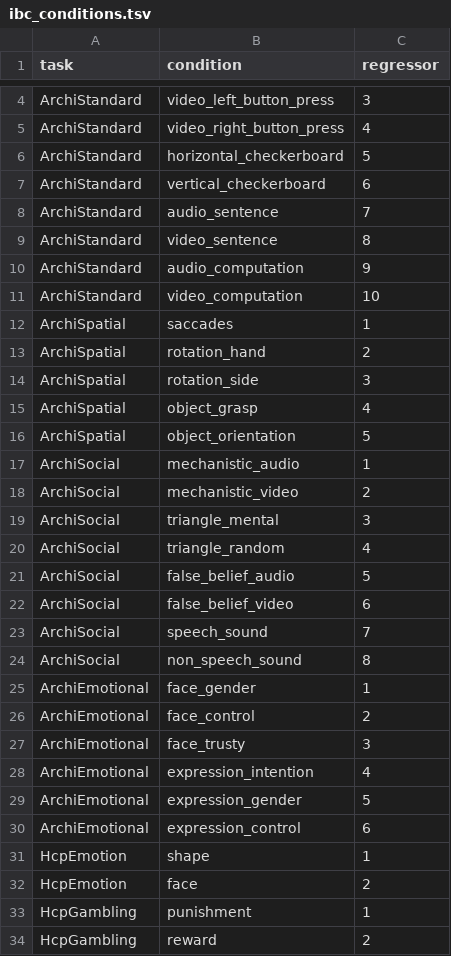
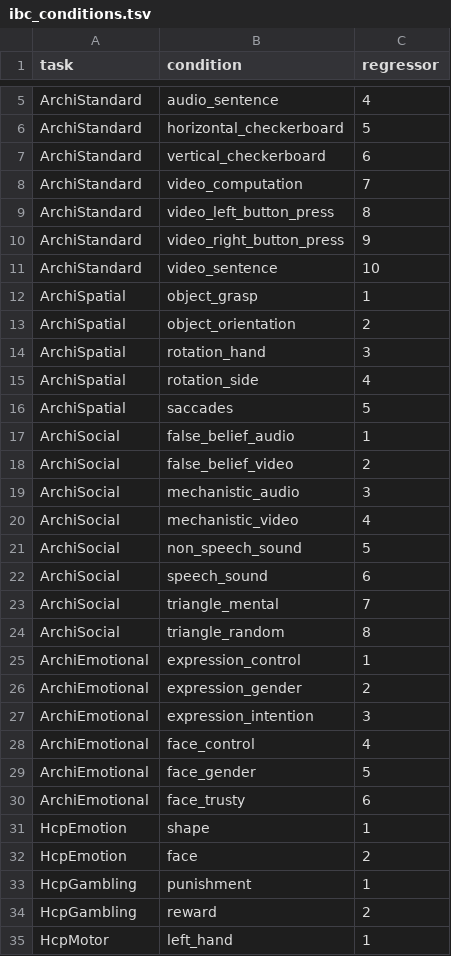
Before and after one commit to DiedrichsenLab/Functional_Fusion, a TSV file: preprocessing/ibc_conditions.tsv, drawn as a sheet; only a part is shown, gaps mark what is left out; the shorter side is filled out with more unchanged rows; removed rows and columns are numbered as before the commit, all else as after; the diff covers the shown part only; the diff names each change by its address in the sheet, - before the commit and + after, or states it on an @@ line.

```diff
--- a/preprocessing/ibc_conditions.tsv
+++ b/preprocessing/ibc_conditions.tsv
-row 4: ArchiStandard | video_left_button_press | 3
-B5 (condition): video_right_button_press
+B5 (condition): audio_sentence
-B8 (condition): audio_sentence
+B8 (condition): video_computation
-B9 (condition): video_sentence
+B9 (condition): video_left_button_press
-B10 (condition): audio_computation
+B10 (condition): video_right_button_press
-B11 (condition): video_computation
+B11 (condition): video_sentence
-B12 (condition): saccades
+B12 (condition): object_grasp
+row 13: ArchiSpatial | object_orientation | 2
-C14 (regressor): 2
+C14 (regressor): 3
-C15 (regressor): 3
+C15 (regressor): 4
-row 15: ArchiSpatial | object_grasp | 4
-B16 (condition): object_orientation
+B16 (condition): saccades
+row 17: ArchiSocial | false_belief_audio | 1
+row 18: ArchiSocial | false_belief_video | 2
-C19 (regressor): 1
+C19 (regressor): 3
-C20 (regressor): 2
+C20 (regressor): 4
+row 21: ArchiSocial | non_speech_sound | 5
+row 22: ArchiSocial | speech_sound | 6
-C23 (regressor): 3
+C23 (regressor): 7
-C24 (regressor): 4
+C24 (regressor): 8
-row 21: ArchiSocial | false_belief_audio | 5
-row 22: ArchiSocial | false_belief_video | 6
-row 23: ArchiSocial | speech_sound | 7
-row 24: ArchiSocial | non_speech_sound | 8
-B25 (condition): face_gender
+B25 (condition): expression_control
-B26 (condition): face_control
+B26 (condition): expression_gender
-row 27: ArchiEmotional | face_trusty | 3
-C27 (regressor): 4
+C27 (regressor): 3
+row 28: ArchiEmotional | face_control | 4
-B29 (condition): expression_gender
+B29 (condition): face_gender
-B30 (condition): expression_control
+B30 (condition): face_trusty
```
Also changed, not shown: 1 added row and 2 edited cells elsewhere in this file, 1 other file.
